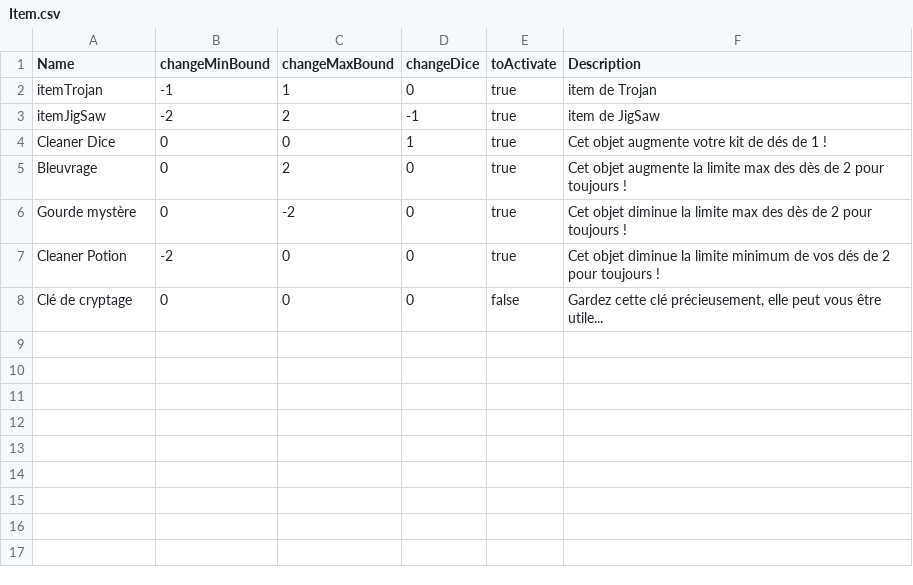
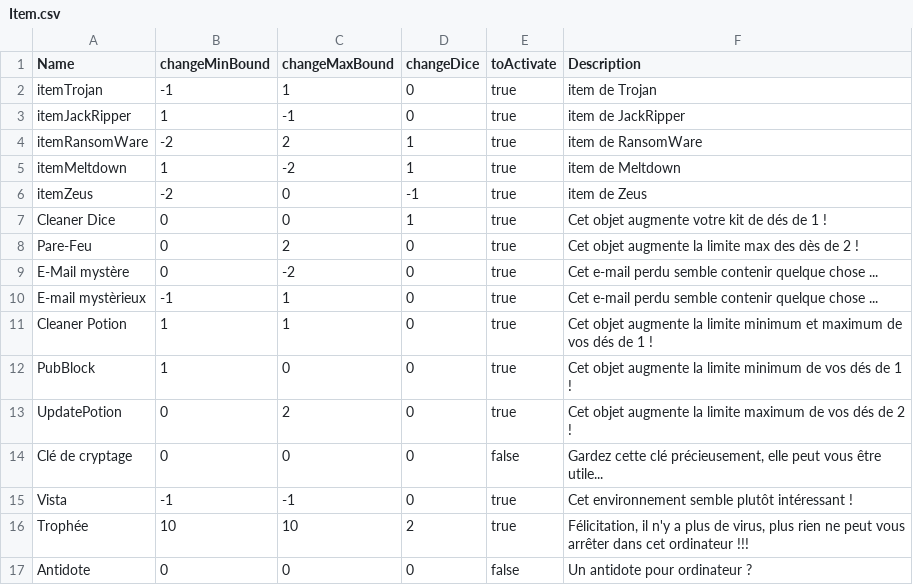
Before and after one commit to ElieBoury/TheLastDefender, a CSV file: src/Sauvegarde/Default/Item.csv, drawn as a sheet.

Commit message:
Histoire finie

```diff
--- a/src/Sauvegarde/Default/Item.csv
+++ b/src/Sauvegarde/Default/Item.csv
@@ -2,7 +2,16 @@ Name;changeMinBound;changeMaxBound;changeDice;toActivate;Description;
 itemTrojan;-1;1;0;true;item de Trojan;
-itemJigSaw;-2;2;-1;true;item de JigSaw;
+itemJackRipper;1;-1;0;true;item de JackRipper;
+itemRansomWare;-2;2;1;true;item de RansomWare;
+itemMeltdown;1;-2;1;true;item de Meltdown;
+itemZeus;-2;0;-1;true;item de Zeus;
 Cleaner Dice;0;0;1;true;Cet objet augmente votre kit de dés de 1 !;
-Bleuvrage;0;2;0;true;Cet objet augmente la limite max des dès de 2 pour toujours !;
-Gourde mystère;0;-2;0;true;Cet objet diminue la limite max des dès de 2 pour toujours !;
-Cleaner Potion;-2;0;0;true;Cet objet diminue la limite minimum de vos dés de 2 pour toujours !;
+Pare-Feu;0;2;0;true;Cet objet augmente la limite max des dès de 2 !;
+E-Mail mystère;0;-2;0;true;Cet e-mail perdu semble contenir quelque chose ...;
+E-mail mystèrieux;-1;1;0;true;Cet e-mail perdu semble contenir quelque chose ...;
+Cleaner Potion;1;1;0;true;Cet objet augmente la limite minimum et maximum de vos dés de 1 !;
+PubBlock;1;0;0;true;Cet objet augmente la limite minimum de vos dés de 1 !;
+UpdatePotion;0;2;0;true;Cet objet augmente la limite maximum de vos dés de 2 !;
 Clé de cryptage;0;0;0;false;Gardez cette clé précieusement, elle peut vous être utile...;
+Vista;-1;-1;0;true;Cet environnement semble plutôt intéressant !;
+Trophée;10;10;2;true;Félicitation, il n'y a plus de virus, plus rien ne peut vous arrêter dans cet ordinateur !!!;
+Antidote;0;0;0;false;Un antidote pour ordinateur ?;
```
